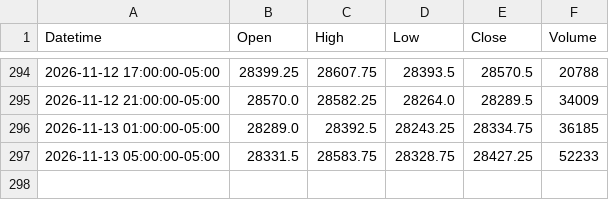
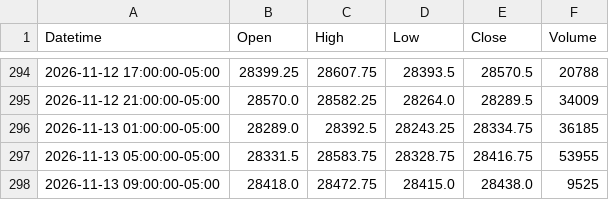
Before and after one commit to jordircp/nq-bias-data, a CSV file: data/latest/candles_4h.csv, drawn as a sheet; only a part is shown, gaps mark what is left out.

```diff
--- a/data/latest/candles_4h.csv
+++ b/data/latest/candles_4h.csv
@@ -296,2 +296,3 @@ Datetime,Open,High,Low,Close,Volume
 2026-11-13 01:00:00-05:00,28289.0,28392.5,28243.25,28334.75,36185
-2026-11-13 05:00:00-05:00,28331.5,28583.75,28328.75,28427.25,52233
+2026-11-13 05:00:00-05:00,28331.5,28583.75,28328.75,28416.75,53955
+2026-11-13 09:00:00-05:00,28418.0,28472.75,28415.0,28438.0,9525
```
Also changed, not shown: data/latest/candles_15m.csv, data/latest/candles_1h.csv, 8 other files.
